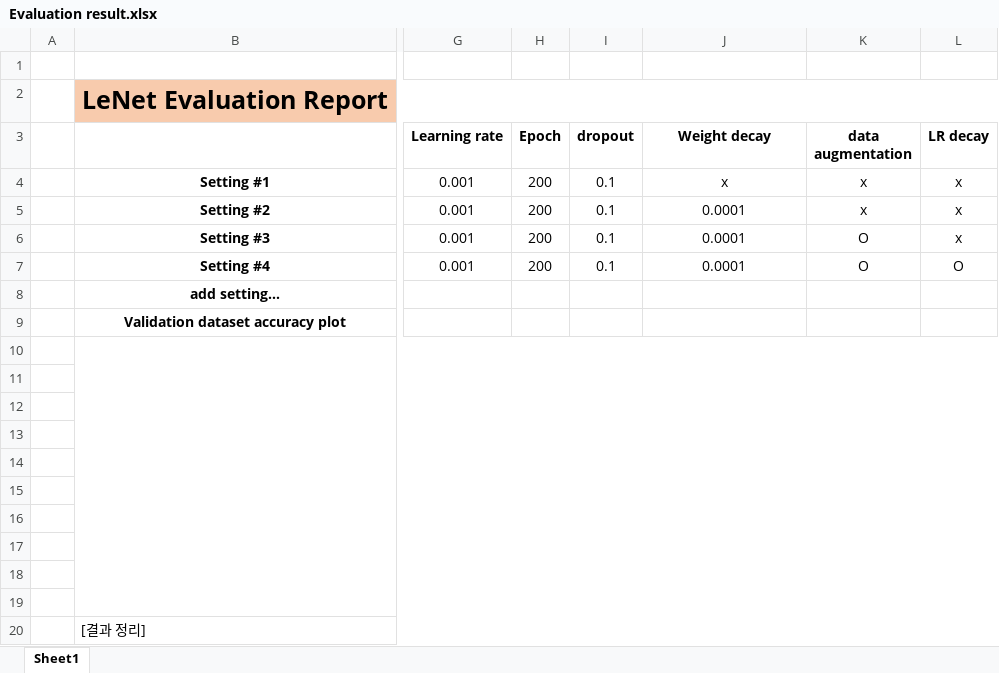
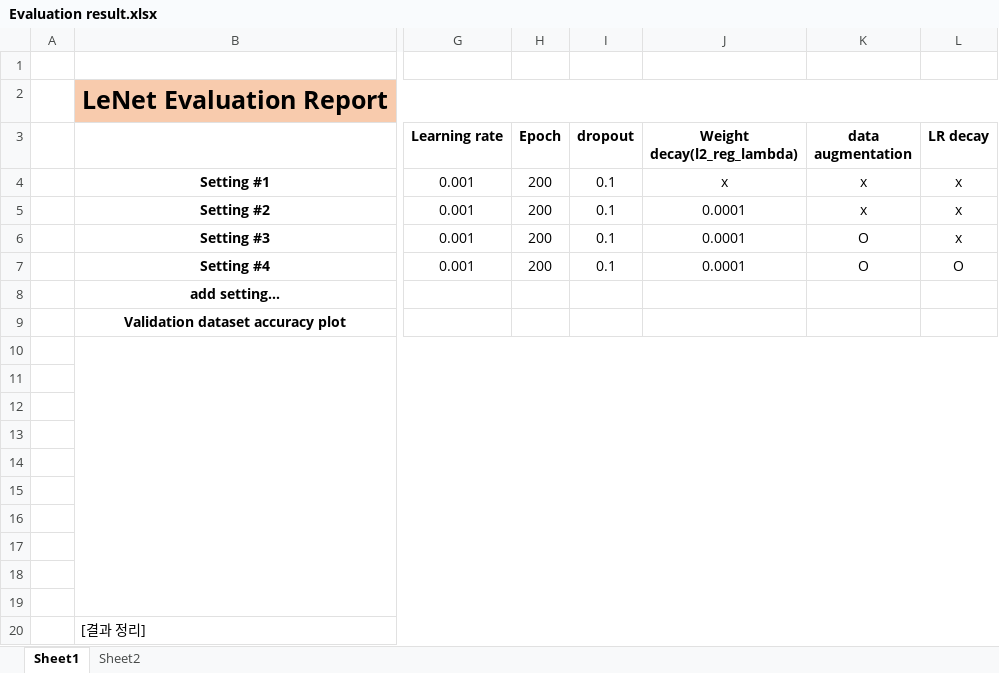
Before and after one commit to nachiketa3299/KU-Lenet5-CIFAR10-Tensorflow, an Excel workbook: Evaluation result.xlsx, sheet Sheet1, drawn as a sheet; only a part is shown, gaps mark what is left out; values as stored, in another font and other column widths than the file's, no borders; charts and pictures not drawn; the diff names each change by its address in the sheet, - before the commit and + after, or states it on an @@ line.

```diff
--- a/Evaluation result.xlsx (sheet Sheet1)
+++ b/Evaluation result.xlsx (sheet Sheet1)
+sheet tab: Sheet2
-J3: Weight decay
+J3: Weight decay(l2_reg_lambda)
```
Also changed, not shown: charts or pictures, 8 other files.
